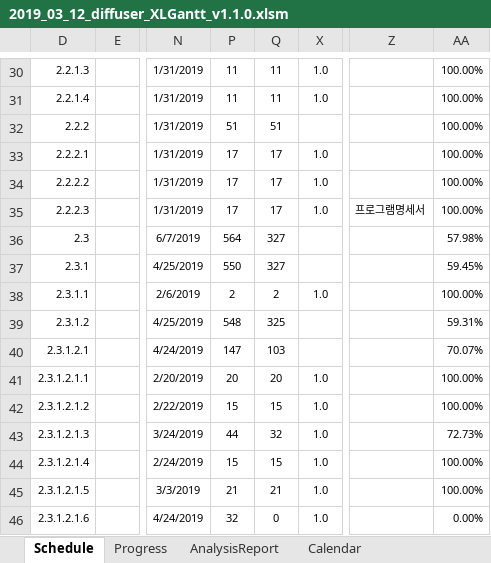
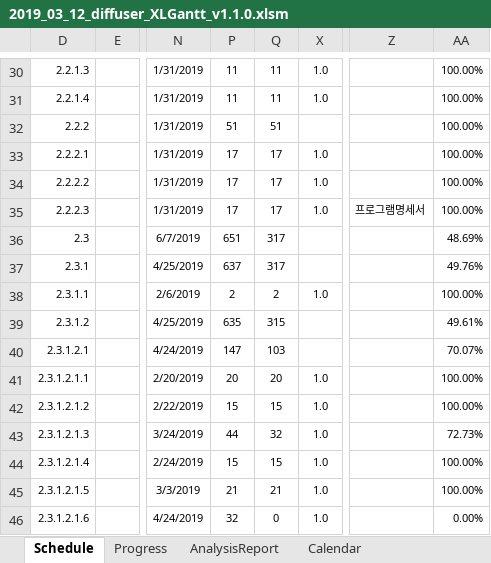
Before and after one commit to edicu2/Sentiment_Diffuser, an Excel workbook: documents/5. diffuser_간트차트/2019_03_12_diffuser_XLGantt_v1.1.0.xlsm, sheet Schedule, drawn as a sheet; only a part is shown, gaps mark what is left out; values as stored, in another font and other column widths than the file's, no borders; conditional formats not drawn; the diff covers the shown part only; the diff names each change by its address in the sheet, - before the commit and + after, or states it on an @@ line.

```diff
--- a/documents/5. diffuser_간트차트/2019_03_12_diffuser_XLGantt_v1.1.0.xlsm (sheet Schedule)
+++ b/documents/5. diffuser_간트차트/2019_03_12_diffuser_XLGantt_v1.1.0.xlsm (sheet Schedule)
-P36: 564
+P36: 651
-Q36:Q37: 327
+Q36:Q37: 317
-AA36: 57.98%
+AA36: 48.69%
-P37: 550
+P37: 637
-AA37: 59.45%
+AA37: 49.76%
-P39: 548
+P39: 635
-Q39: 325
+Q39: 315
-AA39: 59.31%
+AA39: 49.61%
```
Also changed, not shown: 1 added row, 1 removed row and 70 edited cells elsewhere in this sheet, sheet Progress, hidden cells.
